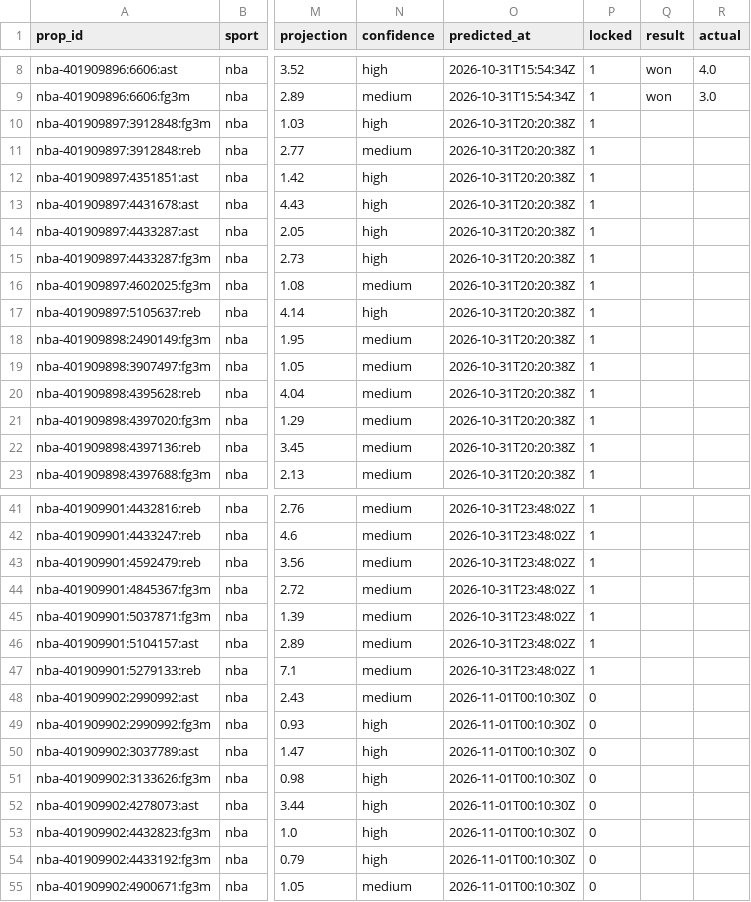
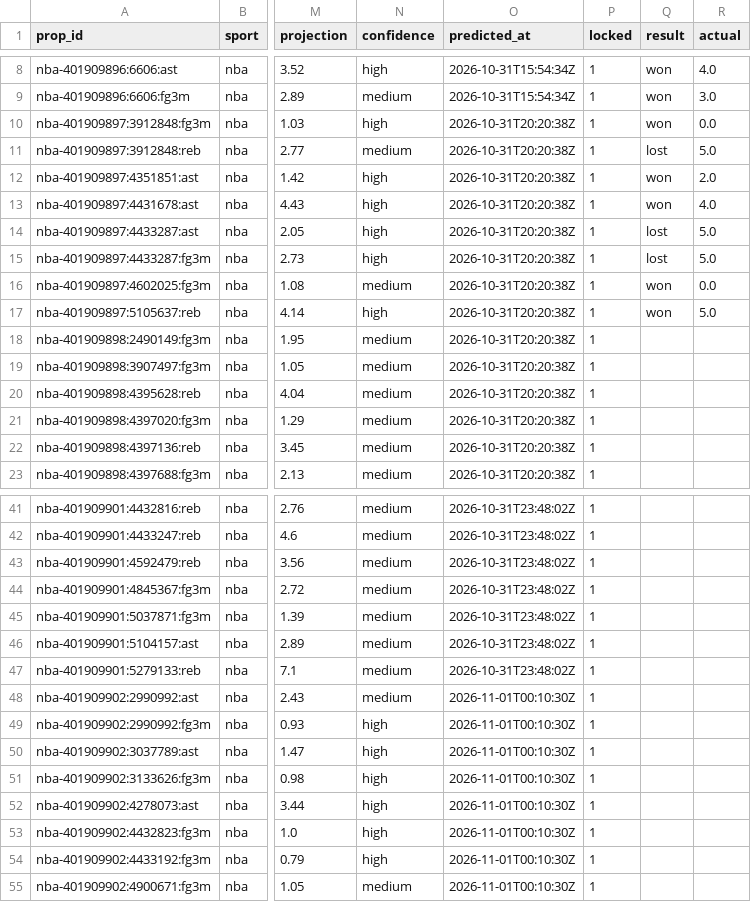
Before and after one commit to pknsubuga07/pl-forecast, a CSV file: data/ledger/nba_props.csv, drawn as a sheet; only a part is shown, gaps mark what is left out; the diff names each change by its address in the sheet, - before the commit and + after, or states it on an @@ line.

```diff
--- a/data/ledger/nba_props.csv
+++ b/data/ledger/nba_props.csv
-Q10 (result): (empty)
+Q10 (result): won
-R10 (actual): (empty)
+R10 (actual): 0.0
-Q11 (result): (empty)
+Q11 (result): lost
-R11 (actual): (empty)
+R11 (actual): 5.0
-Q12:Q13 (result): (empty)
+Q12:Q13 (result): won
-R12 (actual): (empty)
+R12 (actual): 2.0
-R13 (actual): (empty)
+R13 (actual): 4.0
-Q14:Q15 (result): (empty)
+Q14:Q15 (result): lost
-R14:R15 (actual): (empty)
+R14:R15 (actual): 5.0
-Q16:Q17 (result): (empty)
+Q16:Q17 (result): won
-R16 (actual): (empty)
+R16 (actual): 0.0
-R17 (actual): (empty)
+R17 (actual): 5.0
-P48:P55 (locked): 0
+P48:P55 (locked): 1
```
Also changed, not shown: data/ledger/nba_predictions.csv, data/ledger/nfl_predictions.csv, 17 other files.
